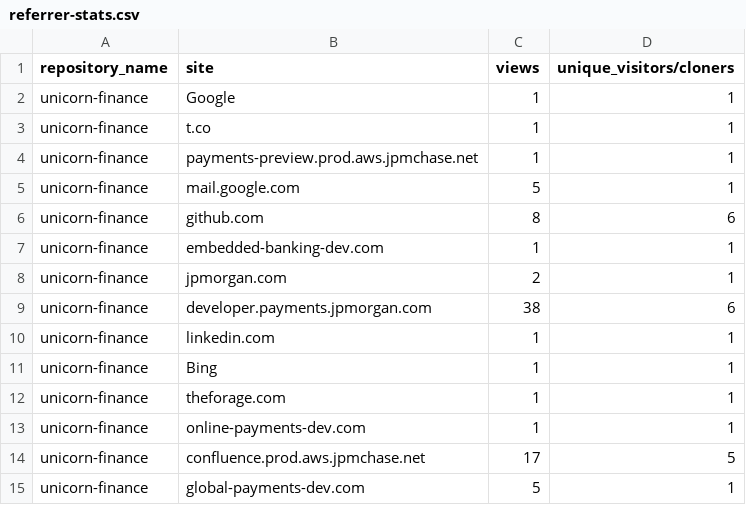
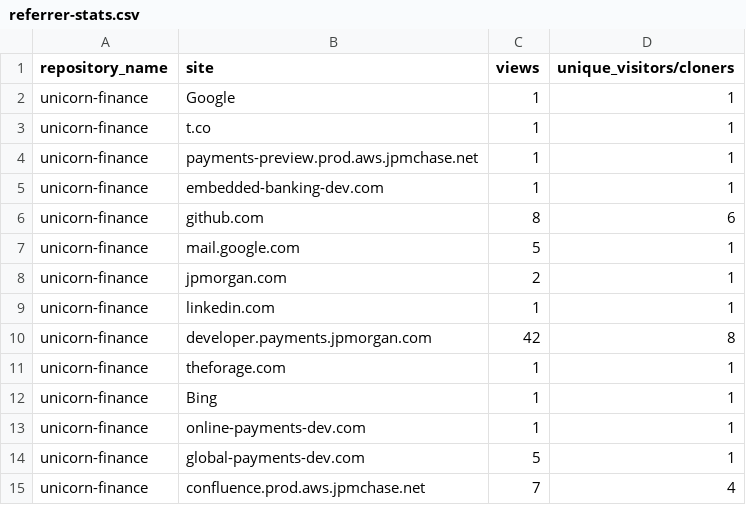
Before and after one commit to jpmorgan-payments/unicorn-finance, a CSV file: metrics/referrer-stats.csv, drawn as a sheet.

```diff
--- a/metrics/referrer-stats.csv
+++ b/metrics/referrer-stats.csv
@@ -4,12 +4,12 @@ unicorn-finance,t.co,1,1
 unicorn-finance,payments-preview.prod.aws.jpmchase.net,1,1
+unicorn-finance,embedded-banking-dev.com,1,1
+unicorn-finance,github.com,8,6
 unicorn-finance,mail.google.com,5,1
-unicorn-finance,github.com,8,6
-unicorn-finance,embedded-banking-dev.com,1,1
 unicorn-finance,jpmorgan.com,2,1
-unicorn-finance,developer.payments.jpmorgan.com,38,6
 unicorn-finance,linkedin.com,1,1
+unicorn-finance,developer.payments.jpmorgan.com,42,8
+unicorn-finance,theforage.com,1,1
 unicorn-finance,Bing,1,1
-unicorn-finance,theforage.com,1,1
 unicorn-finance,online-payments-dev.com,1,1
-unicorn-finance,confluence.prod.aws.jpmchase.net,17,5
 unicorn-finance,global-payments-dev.com,5,1
+unicorn-finance,confluence.prod.aws.jpmchase.net,7,4
```
Also changed, not shown: metrics/clone-stats-sorted.csv, metrics/clone-stats.csv, 3 other files.
